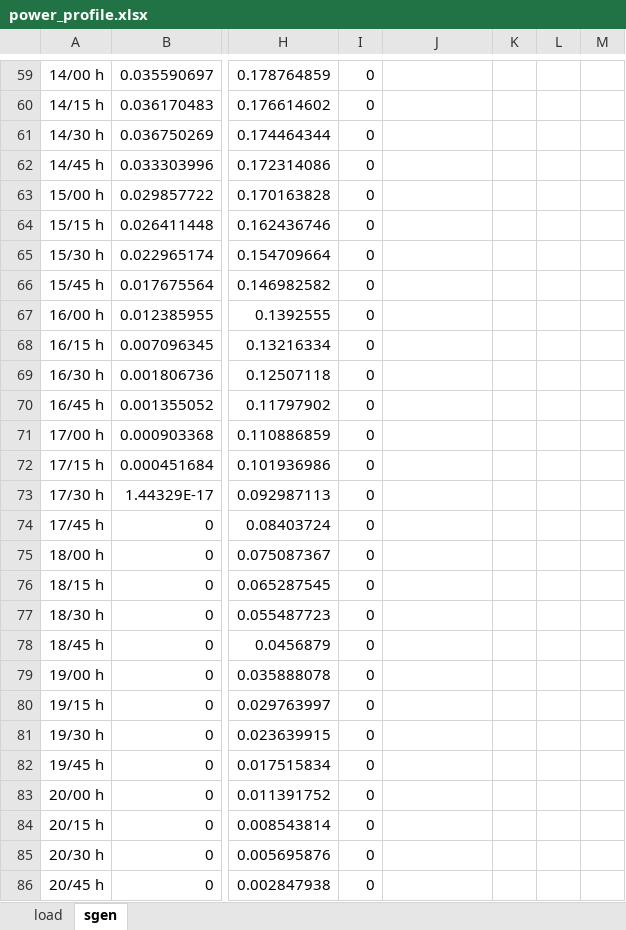
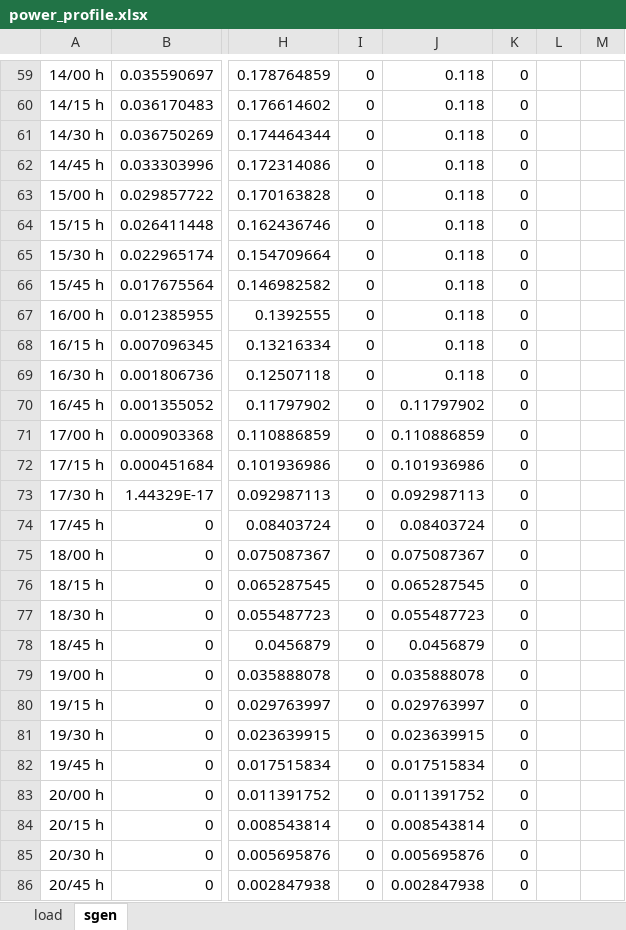
Before and after one commit to micael-buchser/rhtlab_MIB, an Excel workbook: Mini-projet-trey_Buchser_Joye/data/power_profile.xlsx, sheet sgen, drawn as a sheet; only a part is shown, gaps mark what is left out; values as stored, in another font and other column widths than the file's, no borders; the diff covers the shown part only; the diff names each change by its address in the sheet, - before the commit and + after, or states it on an @@ line.

```diff
--- a/Mini-projet-trey_Buchser_Joye/data/power_profile.xlsx (sheet sgen)
+++ b/Mini-projet-trey_Buchser_Joye/data/power_profile.xlsx (sheet sgen)
-J59:J69: (empty)
+J59:J69: 0.118
-K59:K86: (empty)
+K59:K86: 0
-J70: (empty)
+J70: 0.11797902
-J71: (empty)
+J71: 0.110886859
-J72: (empty)
+J72: 0.101936986
-J73: (empty)
+J73: 0.092987113
-J74: (empty)
+J74: 0.08403724
-J75: (empty)
+J75: 0.075087367
-J76: (empty)
+J76: 0.065287545
-J77: (empty)
+J77: 0.055487723
-J78: (empty)
+J78: 0.0456879
-J79: (empty)
+J79: 0.035888078
-J80: (empty)
+J80: 0.029763997
-J81: (empty)
+J81: 0.023639915
-J82: (empty)
+J82: 0.017515834
-J83: (empty)
+J83: 0.011391752
-J84: (empty)
+J84: 0.008543814
-J85: (empty)
+J85: 0.005695876
-J86: (empty)
+J86: 0.002847938
```
Also changed, not shown: 136 edited cells elsewhere in this sheet, sheet load, Mini-projet-trey_Buchser_Joye/data/trey_power_network_simu.xlsx, Mini-projet-trey_Buchser_Joye/output/Out_Load_Curves.xlsx, 17 other files.
